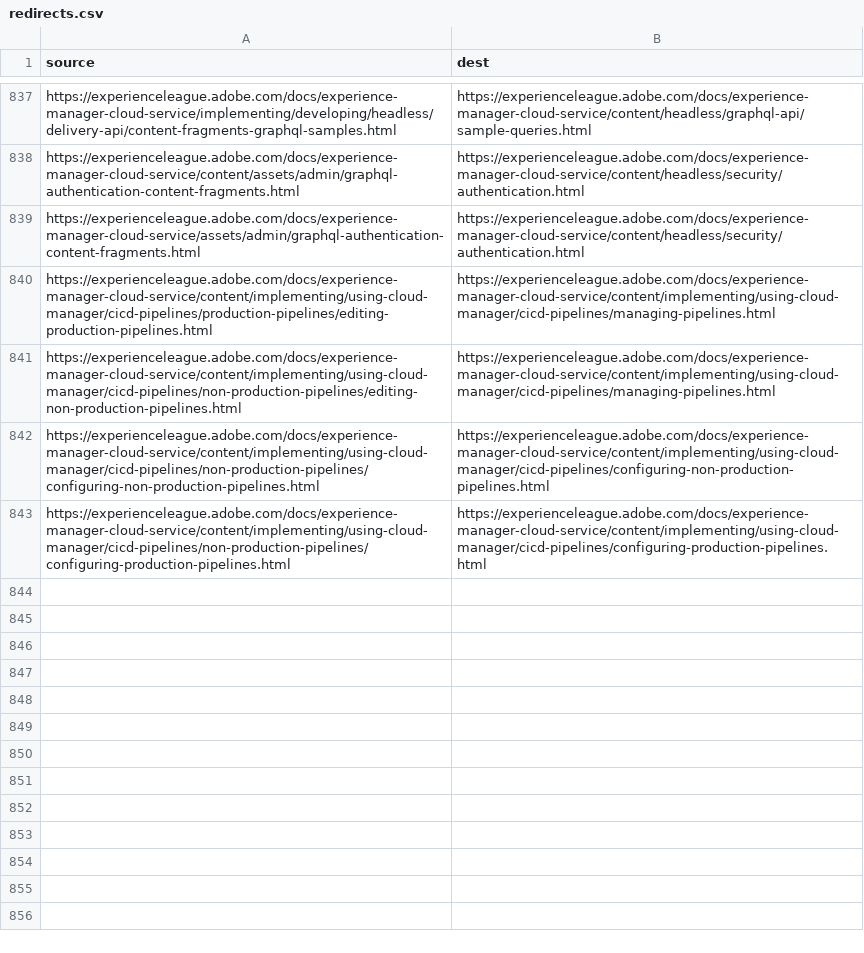
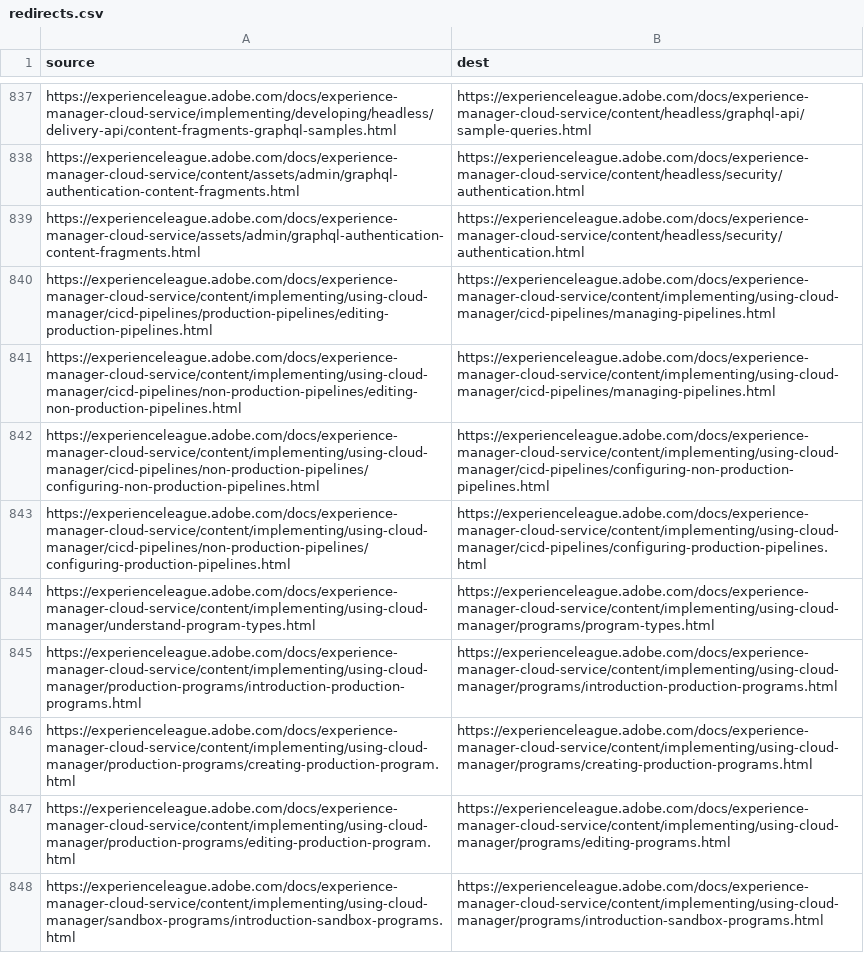
Before and after one commit to AdobeDocs/experience-manager-cloud-service.ko-KR, a CSV file: redirects.csv, drawn as a sheet; only a part is shown, gaps mark what is left out; the diff covers the shown part only; the diff names each change by its address in the sheet, - before the commit and + after, or states it on an @@ line.

```diff
--- a/redirects.csv
+++ b/redirects.csv
+row 844: https://experienceleague.adobe.com/docs/experience-manager-cloud-service/content/implementing/using-cloud-manager/understand-program-types.html | https://experienceleague.adobe.com/docs/experience-manager-cloud-service/content/implementing/using-cloud-manager/programs/program-types.html
+row 845: https://experienceleague.adobe.com/docs/experience-manager-cloud-service/content/implementing/using-cloud-manager/production-programs/introduction-production-programs.html | https://experienceleague.adobe.com/docs/experience-manager-cloud-service/content/implementing/using-cloud-manager/programs/introduction-production-programs.html
+row 846: https://experienceleague.adobe.com/docs/experience-manager-cloud-service/content/implementing/using-cloud-manager/production-programs/creating-production-program.html | https://experienceleague.adobe.com/docs/experience-manager-cloud-service/content/implementing/using-cloud-manager/programs/creating-production-programs.html
+row 847: https://experienceleague.adobe.com/docs/experience-manager-cloud-service/content/implementing/using-cloud-manager/production-programs/editing-production-program.html | https://experienceleague.adobe.com/docs/experience-manager-cloud-service/content/implementing/using-cloud-manager/programs/editing-programs.html
+row 848: https://experienceleague.adobe.com/docs/experience-manager-cloud-service/content/implementing/using-cloud-manager/sandbox-programs/introduction-sandbox-programs.html | https://experienceleague.adobe.com/docs/experience-manager-cloud-service/content/implementing/using-cloud-manager/programs/introduction-sandbox-programs.html
```
Also changed, not shown: 4 added rows and 13 edited cells elsewhere in this file, 22 other files.
